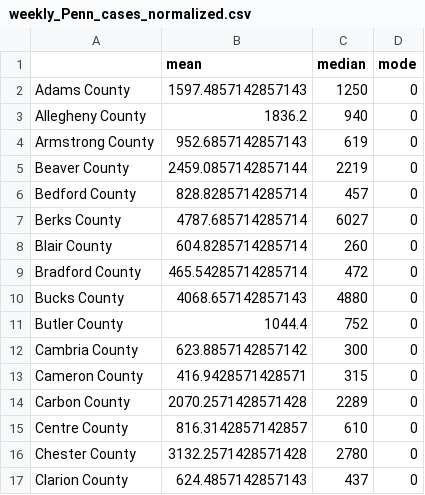
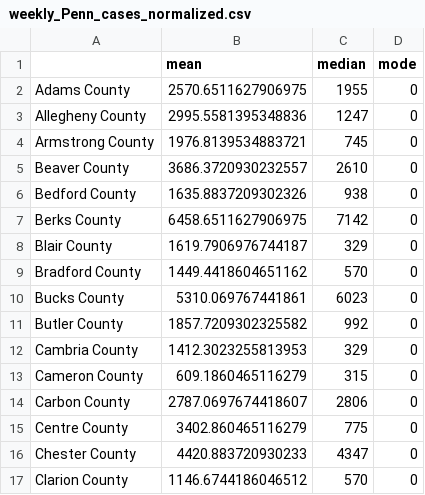
Before and after one commit to UNCG-CSE/COVID-Team-1, a CSV file: data/Covid/Kat/Pennsylvania/weekly_Penn_cases_normalized.csv, drawn as a sheet; only a part is shown; the diff covers the shown part only.

```diff
--- a/data/Covid/Kat/Pennsylvania/weekly_Penn_cases_normalized.csv
+++ b/data/Covid/Kat/Pennsylvania/weekly_Penn_cases_normalized.csv
@@ -1,17 +1,17 @@
 ,mean,median,mode
-Adams County,1597.4857142857143,1250,0
-Allegheny County,1836.2,940,0
-Armstrong County,952.6857142857143,619,0
-Beaver County,2459.0857142857144,2219,0
-Bedford County,828.8285714285714,457,0
-Berks County,4787.685714285714,6027,0
-Blair County,604.8285714285714,260,0
-Bradford County,465.54285714285714,472,0
-Bucks County,4068.657142857143,4880,0
-Butler County,1044.4,752,0
-Cambria County,623.8857142857142,300,0
-Cameron County,416.9428571428571,315,0
-Carbon County,2070.2571428571428,2289,0
-Centre County,816.3142857142857,610,0
-Chester County,3132.2571428571428,2780,0
-Clarion County,624.4857142857143,437,0
+Adams County,2570.6511627906975,1955,0
+Allegheny County,2995.5581395348836,1247,0
+Armstrong County,1976.8139534883721,745,0
+Beaver County,3686.3720930232557,2610,0
+Bedford County,1635.8837209302326,938,0
+Berks County,6458.6511627906975,7142,0
+Blair County,1619.7906976744187,329,0
+Bradford County,1449.4418604651162,570,0
+Bucks County,5310.069767441861,6023,0
+Butler County,1857.7209302325582,992,0
+Cambria County,1412.3023255813953,329,0
+Cameron County,609.1860465116279,315,0
+Carbon County,2787.0697674418607,2806,0
+Centre County,3402.860465116279,775,0
+Chester County,4420.883720930233,4347,0
+Clarion County,1146.6744186046512,570,0
```
Also changed, not shown: 101 edited cells elsewhere in this file, data/Covid/Kat/Pennsylvania/weekly_Penn_deaths_normalized.csv, 11 other files.
